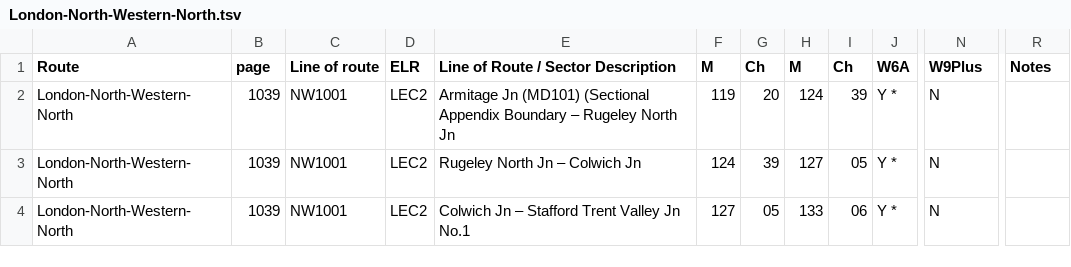
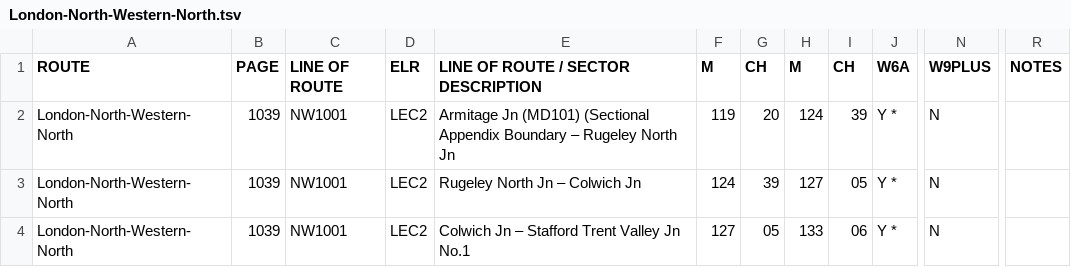
Before and after one commit to bovine3dom/route_tchooseur, a TSV file: uk/nesa_wrangled/London-North-Western-North.tsv, drawn as a sheet; only a part is shown, gaps mark what is left out; the diff names each change by its address in the sheet, - before the commit and + after, or states it on an @@ line.

```diff
--- a/uk/nesa_wrangled/London-North-Western-North.tsv
+++ b/uk/nesa_wrangled/London-North-Western-North.tsv
-A1: Route
+A1: ROUTE
-B1: page
+B1: PAGE
-C1: Line of route
+C1: LINE OF ROUTE
-E1: Line of Route / Sector Description
+E1: LINE OF ROUTE / SECTOR DESCRIPTION
-G1: Ch
+G1: CH
-I1: Ch
+I1: CH
-N1: W9Plus
+N1: W9PLUS
-R1: Notes
+R1: NOTES
```
Also changed, not shown: uk/nesa_wrangled/Anglia.tsv, uk/nesa_wrangled/Kent-Sussex-Wessex.tsv, 16 other files.
